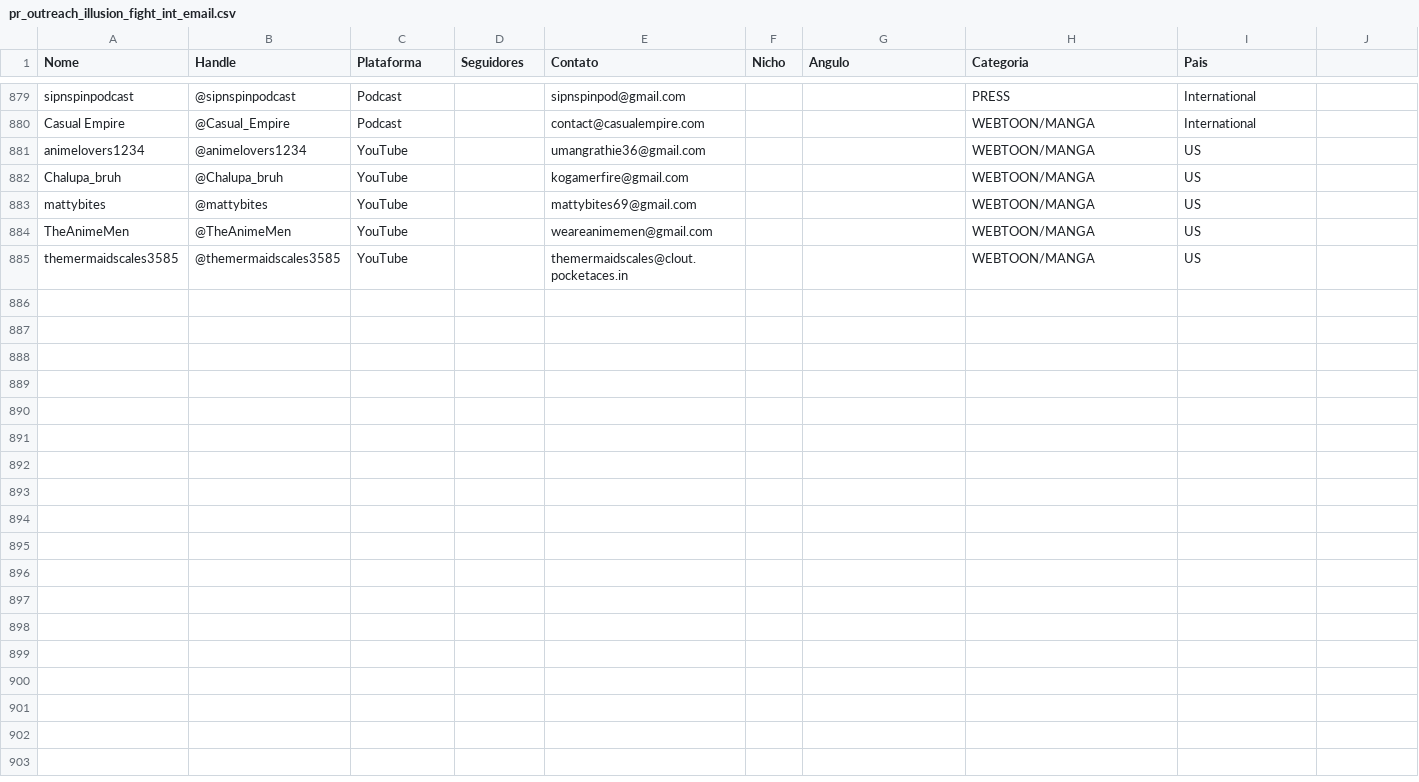
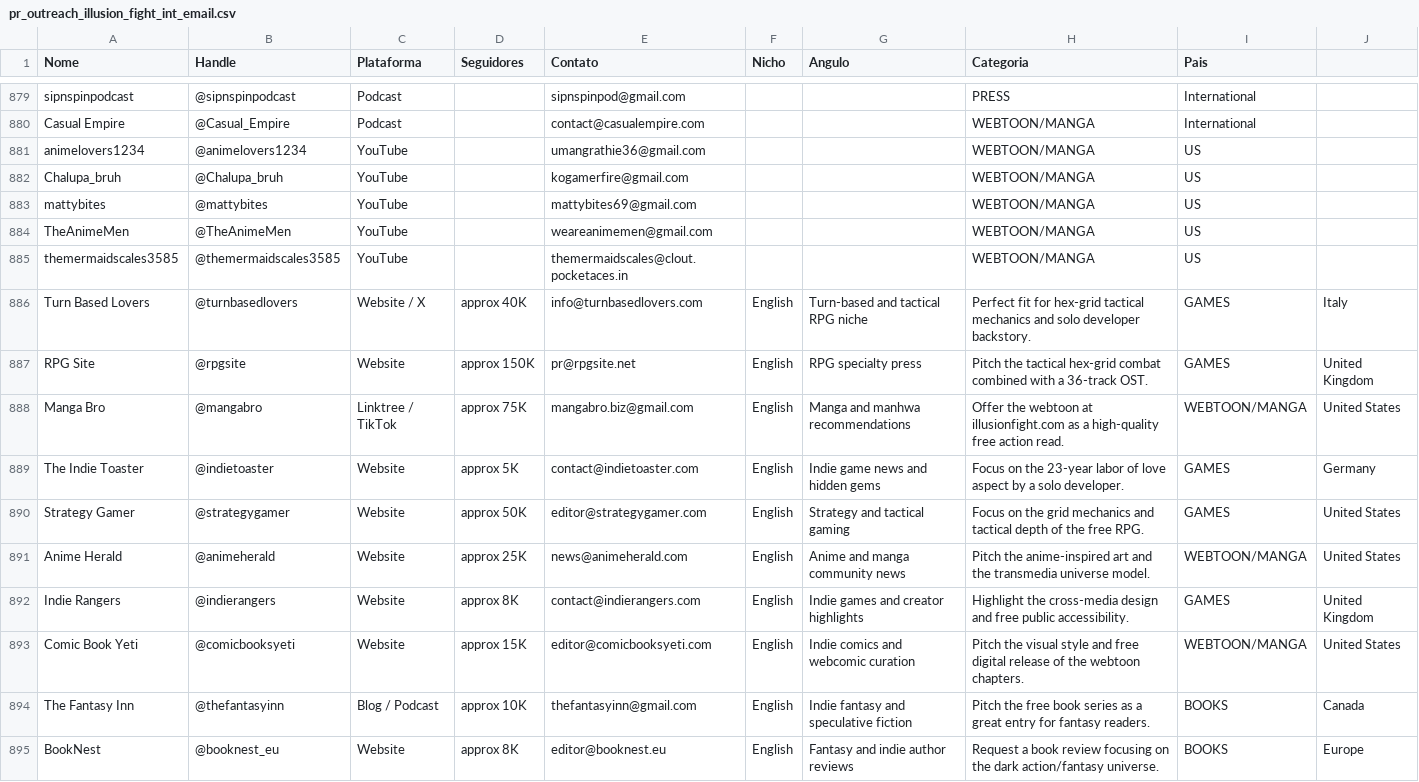
Before and after one commit to lutasdeilusao-cpu/illusionfight-site, a CSV file: docs/Marketing/pr_outreach_illusion_fight_int_email.csv, drawn as a sheet; only a part is shown, gaps mark what is left out; the diff covers the shown part only; the diff names each change by its address in the sheet, - before the commit and + after, or states it on an @@ line.

Commit message:
PR outreach: +26 BR +19 INT contacts

```diff
--- a/docs/Marketing/pr_outreach_illusion_fight_int_email.csv
+++ b/docs/Marketing/pr_outreach_illusion_fight_int_email.csv
+row 886: Turn Based Lovers | @turnbasedlovers | Website / X | approx 40K | info@turnbasedlovers.com | English | Turn-based and tactical RPG niche | Perfect fit for hex-grid tactical mechanics and solo developer backstory. | GAMES | Italy
+row 887: RPG Site | @rpgsite | Website | approx 150K | pr@rpgsite.net | English | RPG specialty press | Pitch the tactical hex-grid combat combined with a 36-track OST. | GAMES | United Kingdom
+row 888: Manga Bro | @mangabro | Linktree / TikTok | approx 75K | mangabro.biz@gmail.com | English | Manga and manhwa recommendations | Offer the webtoon at illusionfight.com as a high-quality free action read. | WEBTOON/MANGA | United States
+row 889: The Indie Toaster | @indietoaster | Website | approx 5K | contact@indietoaster.com | English | Indie game news and hidden gems | Focus on the 23-year labor of love aspect by a solo developer. | GAMES | Germany
+row 890: Strategy Gamer | @strategygamer | Website | approx 50K | editor@strategygamer.com | English | Strategy and tactical gaming | Focus on the grid mechanics and tactical depth of the free RPG. | GAMES | United States
+row 891: Anime Herald | @animeherald | Website | approx 25K | news@animeherald.com | English | Anime and manga community news | Pitch the anime-inspired art and the transmedia universe model. | WEBTOON/MANGA | United States
+row 892: Indie Rangers | @indierangers | Website | approx 8K | contact@indierangers.com | English | Indie games and creator highlights | Highlight the cross-media design and free public accessibility. | GAMES | United Kingdom
+row 893: Comic Book Yeti | @comicbooksyeti | Website | approx 15K | editor@comicbooksyeti.com | English | Indie comics and webcomic curation | Pitch the visual style and free digital release of the webtoon chapters. | WEBTOON/MANGA | United States
+row 894: The Fantasy Inn | @thefantasyinn | Blog / Podcast | approx 10K | thefantasyinn@gmail.com | English | Indie fantasy and speculative fiction | Pitch the free book series as a great entry for fantasy readers. | BOOKS | Canada
+row 895: BookNest | @booknest_eu | Website | approx 8K | editor@booknest.eu | English | Fantasy and indie author reviews | Request a book review focusing on the dark action/fantasy universe. | BOOKS | Europe
```
Also changed, not shown: 9 added rows elsewhere in this file, 1 other file.
